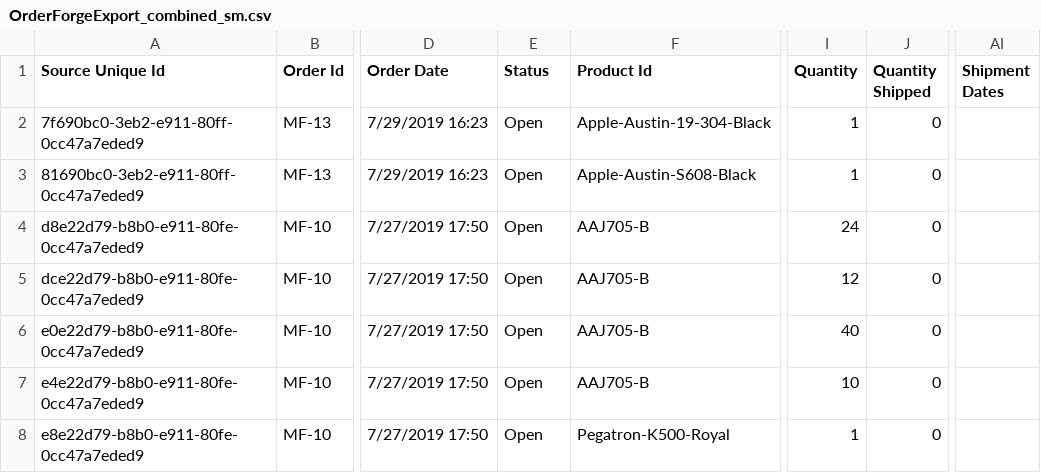
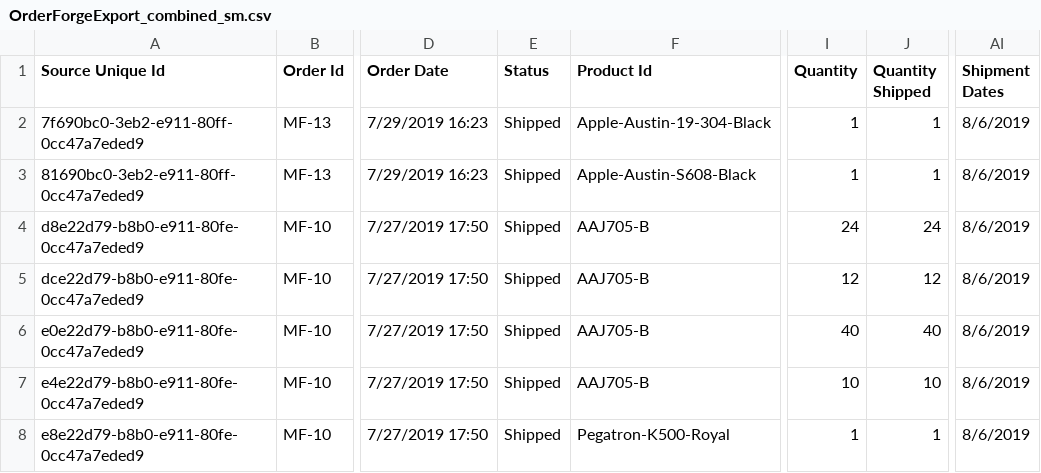
Before and after one commit to mcerruti0311/ims, a CSV file: Greco Promotions/Order Master/OrderForgeExport_combined_sm.csv, drawn as a sheet; only a part is shown, gaps mark what is left out; the diff names each change by its address in the sheet, - before the commit and + after, or states it on an @@ line.

```diff
--- a/Greco Promotions/Order Master/OrderForgeExport_combined_sm.csv
+++ b/Greco Promotions/Order Master/OrderForgeExport_combined_sm.csv
-E2:E8 (Status): Open
+E2:E8 (Status): Shipped
-J2:J3 (Quantity Shipped): 0
+J2:J3 (Quantity Shipped): 1
-AI2:AI8 (Shipment Dates): (empty)
+AI2:AI8 (Shipment Dates): 8/6/2019
-J4 (Quantity Shipped): 0
+J4 (Quantity Shipped): 24
-J5 (Quantity Shipped): 0
+J5 (Quantity Shipped): 12
-J6 (Quantity Shipped): 0
+J6 (Quantity Shipped): 40
-J7 (Quantity Shipped): 0
+J7 (Quantity Shipped): 10
-J8 (Quantity Shipped): 0
+J8 (Quantity Shipped): 1
```
Also changed, not shown: 1 other file.
